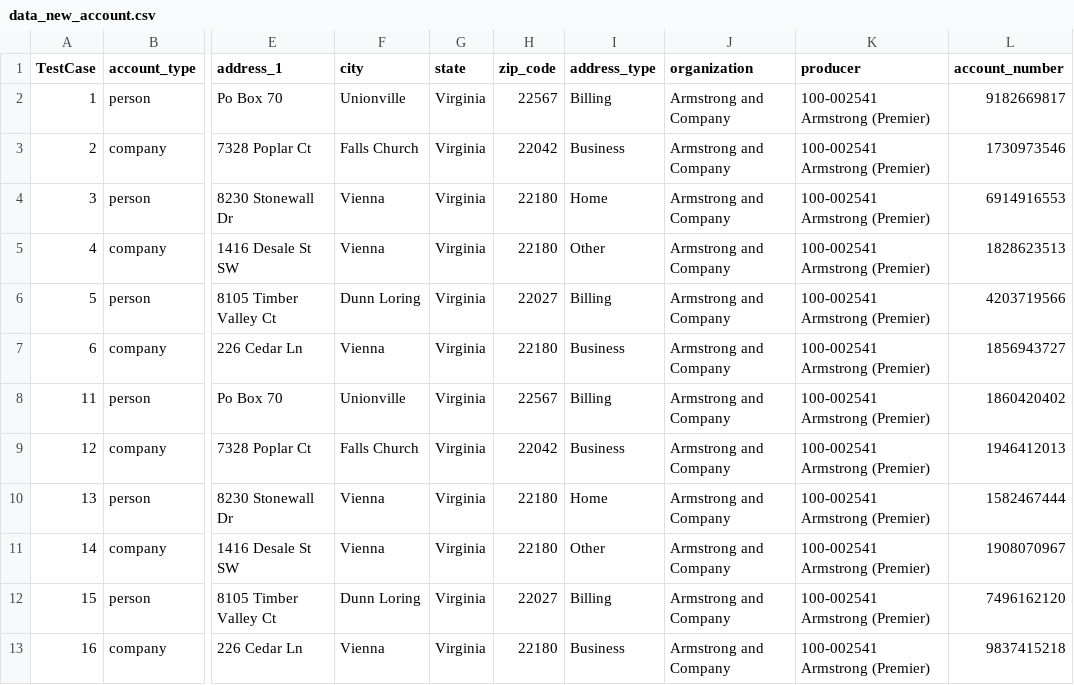
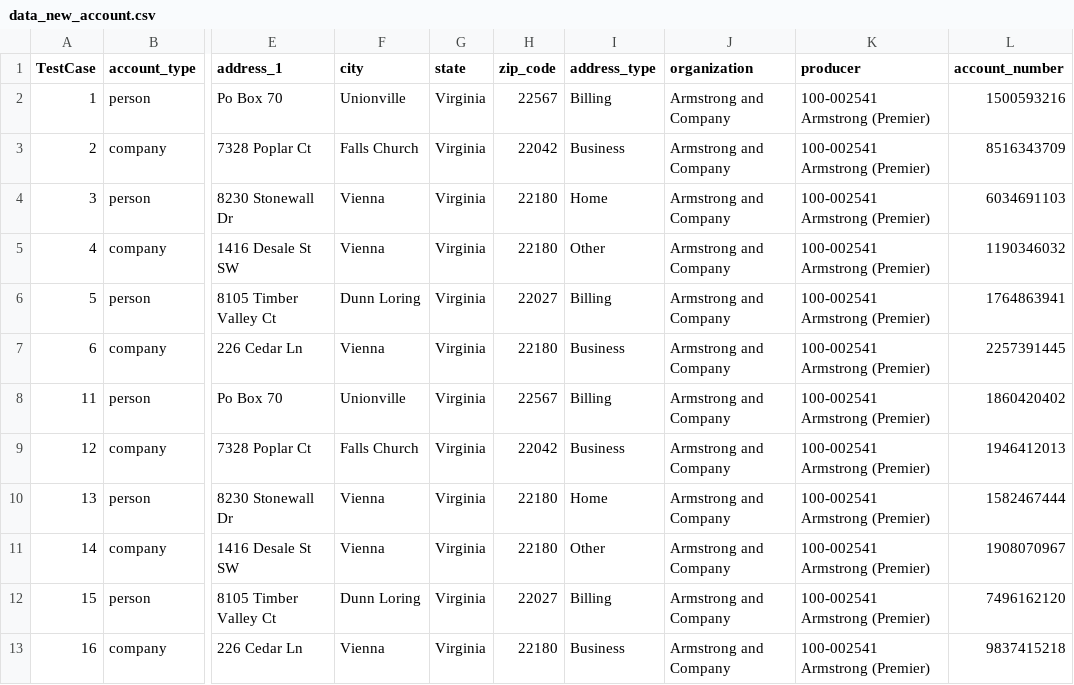
Before and after one commit to JaytiGupta/Goibibo, a CSV file: Data/data_driven_tests/data_new_account.csv, drawn as a sheet; only a part is shown, gaps mark what is left out; the diff names each change by its address in the sheet, - before the commit and + after, or states it on an @@ line.

```diff
--- a/Data/data_driven_tests/data_new_account.csv
+++ b/Data/data_driven_tests/data_new_account.csv
-L2 (account_number): 9182669817
+L2 (account_number): 1500593216
-L3 (account_number): 1730973546
+L3 (account_number): 8516343709
-L4 (account_number): 6914916553
+L4 (account_number): 6034691103
-L5 (account_number): 1828623513
+L5 (account_number): 1190346032
-L6 (account_number): 4203719566
+L6 (account_number): 1764863941
-L7 (account_number): 1856943727
+L7 (account_number): 2257391445
```
Also changed, not shown: Data/data_driven_tests/data_workers_comp_submission.csv, 4 other files.
